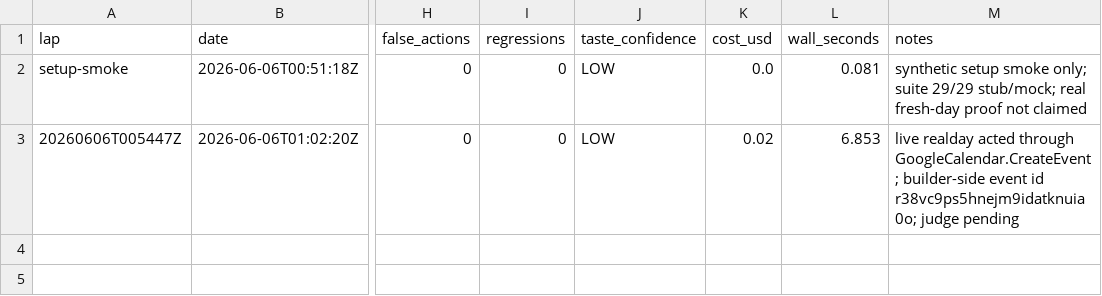
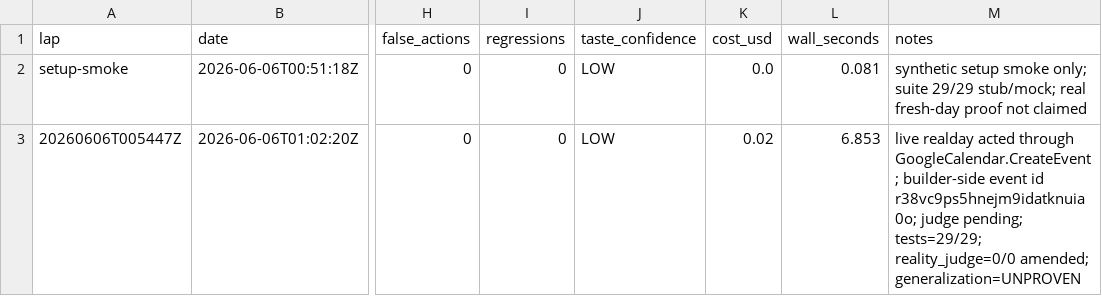
Before and after one commit to anticipation-labs/Anticipy, a CSV file: logs/scorecard.csv, drawn as a sheet; only a part is shown, gaps mark what is left out; the diff names each change by its address in the sheet, - before the commit and + after, or states it on an @@ line.

Commit message:
Apply amended autopilot safeguards

```diff
--- a/logs/scorecard.csv
+++ b/logs/scorecard.csv
-M3 (notes): …r38vc9ps5hnejm9idatknuia0o; judge pending
+M3 (notes): …r38vc9ps5hnejm9idatknuia0o; judge pending; tests=29/29; reality_judge=0/0 amended; generalization=UNPROVEN
```
Also changed, not shown: 15 other files.
